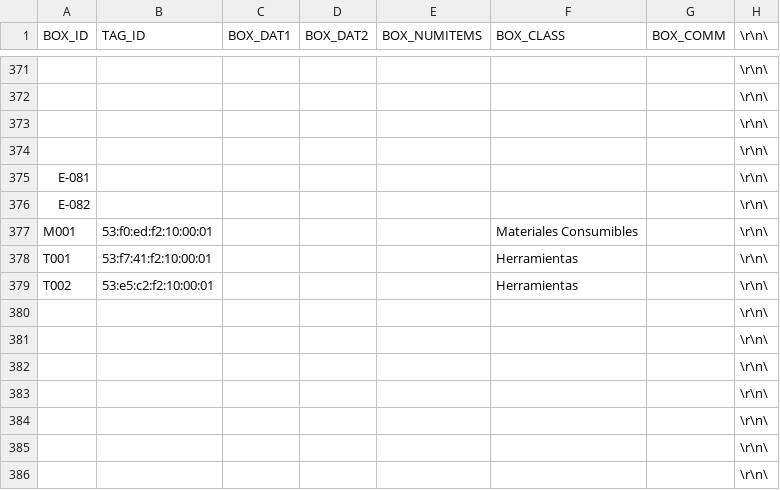
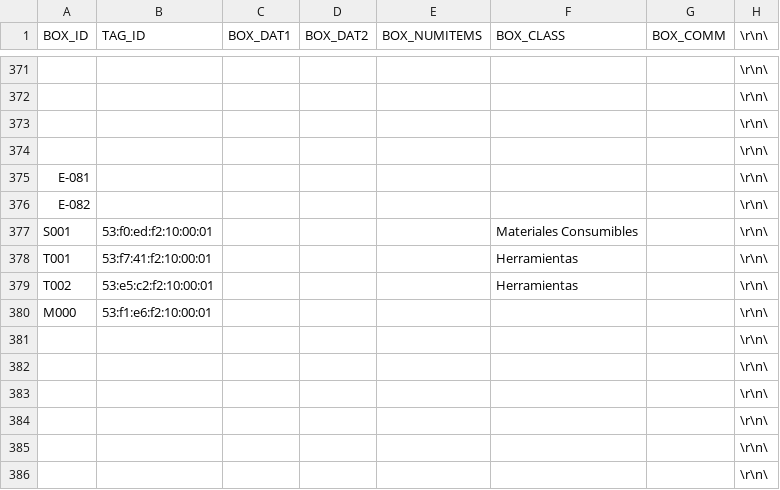
Before and after one commit to domgomcom/Ubicator, a TSV file: db/Ubicator - BOXES.tsv, drawn as a sheet; only a part is shown, gaps mark what is left out.

```diff
--- a/db/Ubicator - BOXES.tsv
+++ b/db/Ubicator - BOXES.tsv
@@ -376,6 +376,6 @@ E-081							\r\n\
 E-082							\r\n\
-M001	53:f0:ed:f2:10:00:01				Materiales Consumibles		\r\n\
+S001	53:f0:ed:f2:10:00:01				Materiales Consumibles		\r\n\
 T001	53:f7:41:f2:10:00:01				Herramientas		\r\n\
 T002	53:e5:c2:f2:10:00:01				Herramientas		\r\n\
-							\r\n\
+M000	53:f1:e6:f2:10:00:01						\r\n\
 							\r\n\
```
Also changed, not shown: 2 other files.
